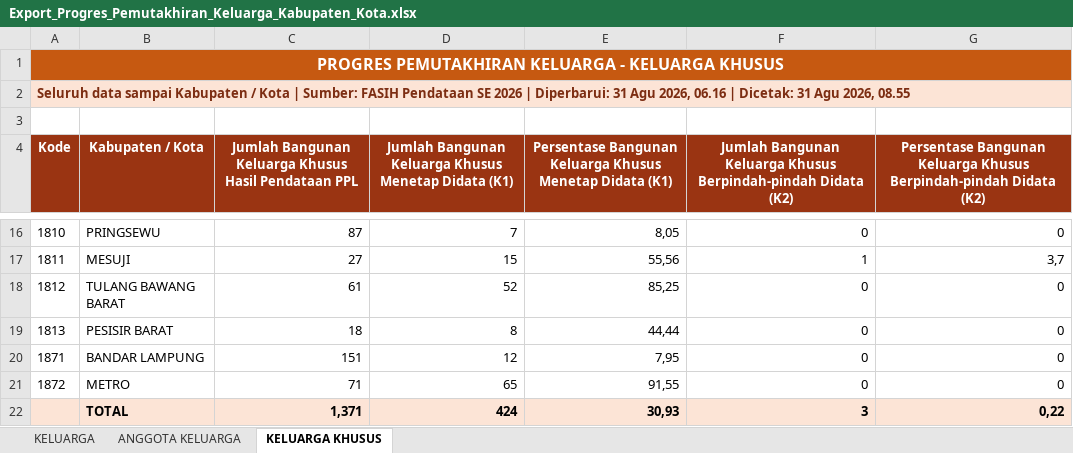
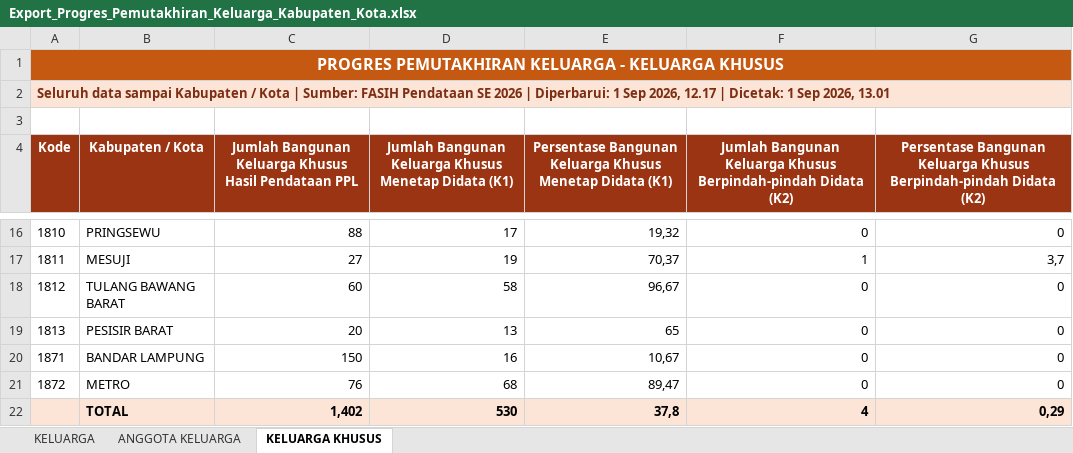
Before and after one commit to stathub1800/SE2026, an Excel workbook: data/Export_Progres_Pemutakhiran_Keluarga_Kabupaten_Kota.xlsx, sheet KELUARGA KHUSUS, drawn as a sheet; only a part is shown, gaps mark what is left out; values as stored, in another font and other column widths than the file's, no borders; removed rows and columns are numbered as before the commit, all else as after; the diff covers the shown part only; the diff names each change by its address in the sheet, - before the commit and + after, or states it on an @@ line.

```diff
--- a/data/Export_Progres_Pemutakhiran_Keluarga_Kabupaten_Kota.xlsx (sheet KELUARGA KHUSUS)
+++ b/data/Export_Progres_Pemutakhiran_Keluarga_Kabupaten_Kota.xlsx (sheet KELUARGA KHUSUS)
-A2 (Kode): …| Diperbarui: 31 Agu 2026, 06.16 | Dicetak: 31 Agu 2026, 08.55
+A2 (Kode): …| Diperbarui: 1 Sep 2026, 12.17 | Dicetak: 1 Sep 2026, 13.01
-C16: 87
+C16: 88
-D16: 7
+D16: 17
-E16: 8,05
+E16: 19,32
-D17: 15
+D17: 19
-E17: 55,56
+E17: 70,37
-C18: 61
+C18: 60
-D18: 52
+D18: 58
-E18: 85,25
+E18: 96,67
-C19: 18
+C19: 20
-D19: 8
+D19: 13
-E19: 44,44
+E19: 65
-C20: 151
+C20: 150
-D20: 12
+D20: 16
-E20: 7,95
+E20: 10,67
-C21: 71
+C21: 76
-D21: 65
+D21: 68
-E21: 91,55
+E21: 89,47
-row 22:  | TOTAL | 1,371 | 424 | 30,93 | 3 | 0,22
+row 22:  | TOTAL | 1,402 | 530 | 37,8 | 4 | 0,29
```
Also changed, not shown: 31 edited cells elsewhere in this sheet, sheet KELUARGA, sheet ANGGOTA KELUARGA, data/20260823_125259_Radar_Anomali_Usaha_Anomali_1_Anomali_2_Anomali_3_Anomali_4_Anomali_5_Anomali_6_Anomali_7_Anomali_8_Kabupaten_Kota.xlsx, data/20260823_125317_Radar_Anomali_Keluarga_Anomali_1_Anomali_2_Anomali_3_Anomali_4_Anomali_5_Anomali_6_Anomali_7_Kabupaten_Kota.xlsx, 3 other files.
